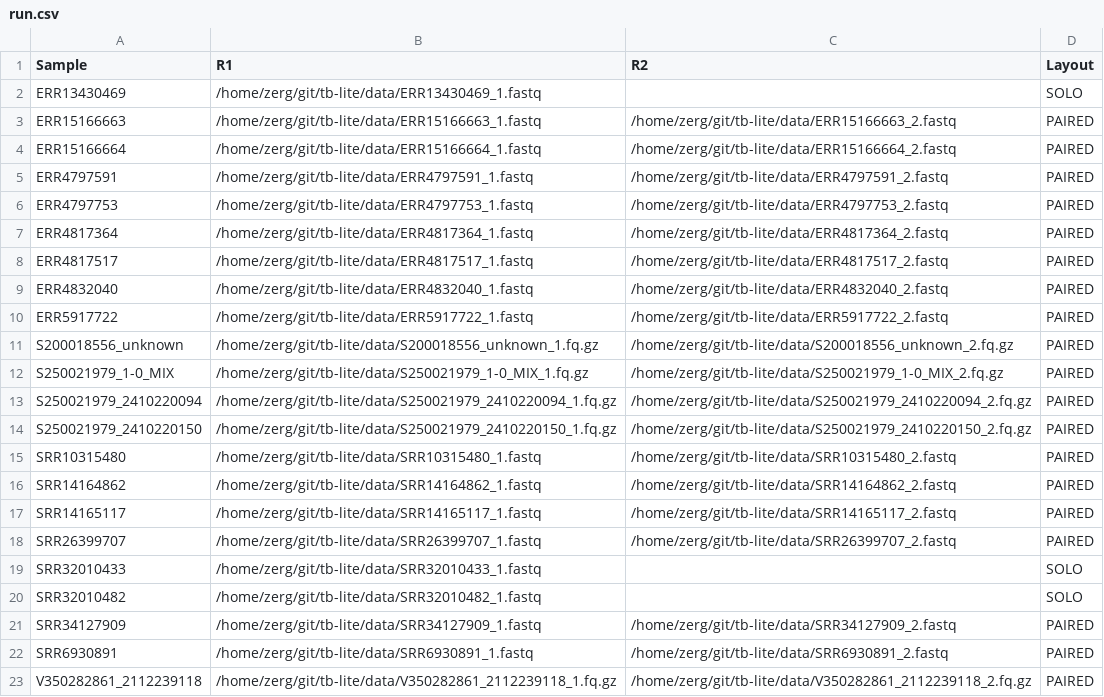
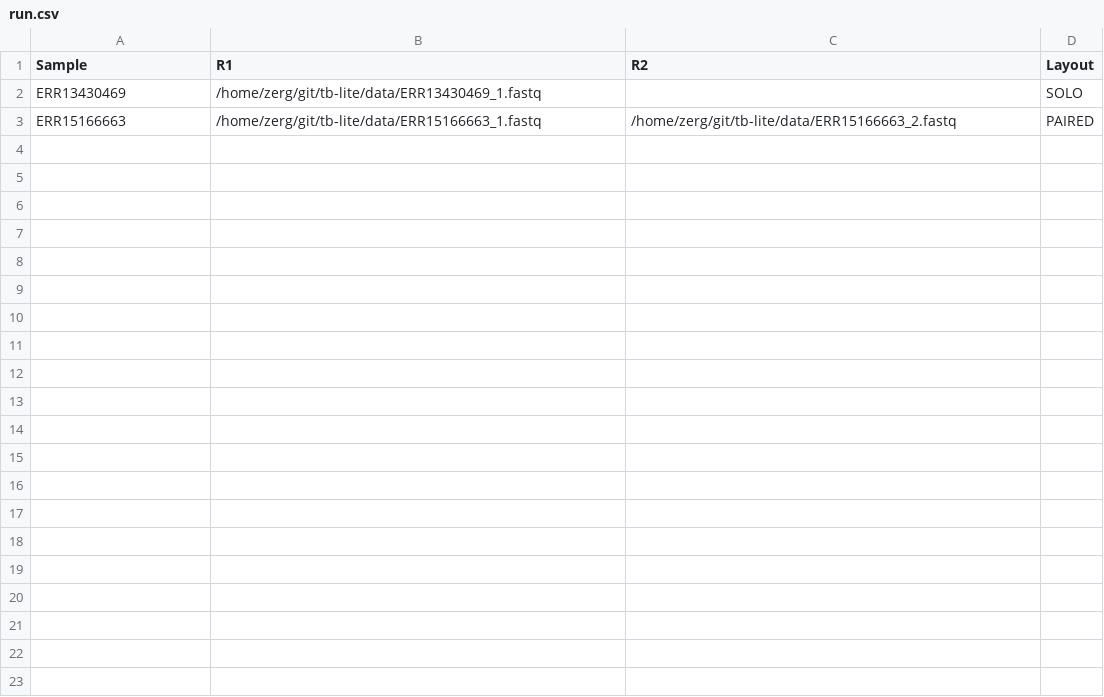
Before and after one commit to KiselevSI/tb-lite, a CSV file: run.csv, drawn as a sheet; the diff names each change by its address in the sheet, - before the commit and + after, or states it on an @@ line.

```diff
--- a/run.csv
+++ b/run.csv
-row 4: ERR15166664 | /home/zerg/git/tb-lite/data/ERR15166664_1.fastq | /home/zerg/git/tb-lite/data/ERR15166664_2.fastq | PAIRED
-row 5: ERR4797591 | /home/zerg/git/tb-lite/data/ERR4797591_1.fastq | /home/zerg/git/tb-lite/data/ERR4797591_2.fastq | PAIRED
-row 6: ERR4797753 | /home/zerg/git/tb-lite/data/ERR4797753_1.fastq | /home/zerg/git/tb-lite/data/ERR4797753_2.fastq | PAIRED
-row 7: ERR4817364 | /home/zerg/git/tb-lite/data/ERR4817364_1.fastq | /home/zerg/git/tb-lite/data/ERR4817364_2.fastq | PAIRED
-row 8: ERR4817517 | /home/zerg/git/tb-lite/data/ERR4817517_1.fastq | /home/zerg/git/tb-lite/data/ERR4817517_2.fastq | PAIRED
-row 9: ERR4832040 | /home/zerg/git/tb-lite/data/ERR4832040_1.fastq | /home/zerg/git/tb-lite/data/ERR4832040_2.fastq | PAIRED
-row 10: ERR5917722 | /home/zerg/git/tb-lite/data/ERR5917722_1.fastq | /home/zerg/git/tb-lite/data/ERR5917722_2.fastq | PAIRED
-row 11: S200018556_unknown | /home/zerg/git/tb-lite/data/S200018556_unknown_1.fq.gz | /home/zerg/git/tb-lite/data/S200018556_unknown_2.fq.gz | PAIRED
-row 12: S250021979_1-0_MIX | /home/zerg/git/tb-lite/data/S250021979_1-0_MIX_1.fq.gz | /home/zerg/git/tb-lite/data/S250021979_1-0_MIX_2.fq.gz | PAIRED
-row 13: S250021979_2410220094 | /home/zerg/git/tb-lite/data/S250021979_2410220094_1.fq.gz | /home/zerg/git/tb-lite/data/S250021979_2410220094_2.fq.gz | PAIRED
-row 14: S250021979_2410220150 | /home/zerg/git/tb-lite/data/S250021979_2410220150_1.fq.gz | /home/zerg/git/tb-lite/data/S250021979_2410220150_2.fq.gz | PAIRED
-row 15: SRR10315480 | /home/zerg/git/tb-lite/data/SRR10315480_1.fastq | /home/zerg/git/tb-lite/data/SRR10315480_2.fastq | PAIRED
-row 16: SRR14164862 | /home/zerg/git/tb-lite/data/SRR14164862_1.fastq | /home/zerg/git/tb-lite/data/SRR14164862_2.fastq | PAIRED
-row 17: SRR14165117 | /home/zerg/git/tb-lite/data/SRR14165117_1.fastq | /home/zerg/git/tb-lite/data/SRR14165117_2.fastq | PAIRED
-row 18: SRR26399707 | /home/zerg/git/tb-lite/data/SRR26399707_1.fastq | /home/zerg/git/tb-lite/data/SRR26399707_2.fastq | PAIRED
-row 19: SRR32010433 | /home/zerg/git/tb-lite/data/SRR32010433_1.fastq |  | SOLO
-row 20: SRR32010482 | /home/zerg/git/tb-lite/data/SRR32010482_1.fastq |  | SOLO
-row 21: SRR34127909 | /home/zerg/git/tb-lite/data/SRR34127909_1.fastq | /home/zerg/git/tb-lite/data/SRR34127909_2.fastq | PAIRED
-row 22: SRR6930891 | /home/zerg/git/tb-lite/data/SRR6930891_1.fastq | /home/zerg/git/tb-lite/data/SRR6930891_2.fastq | PAIRED
-row 23: V350282861_2112239118 | /home/zerg/git/tb-lite/data/V350282861_2112239118_1.fq.gz | /home/zerg/git/tb-lite/data/V350282861_2112239118_2.fq.gz | PAIRED
```
Also changed, not shown: 41 other files.
